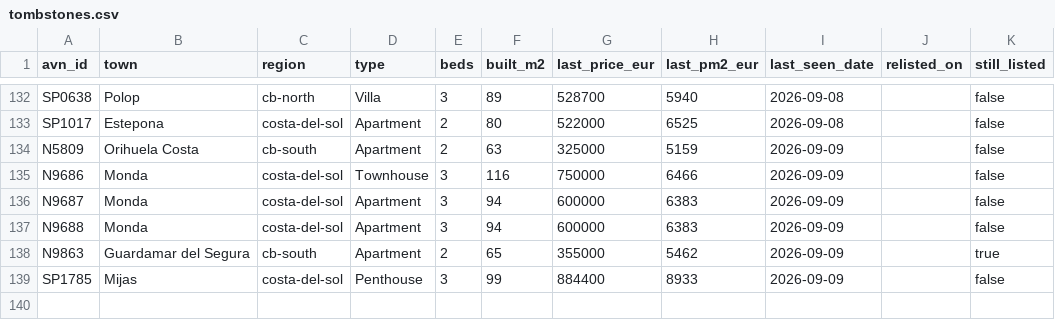
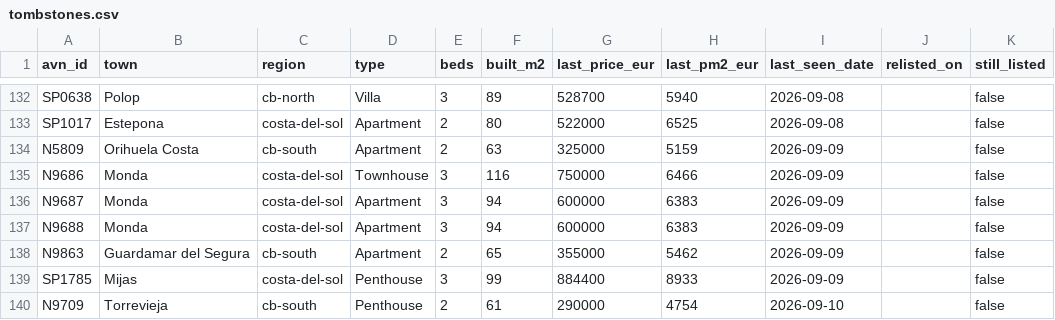
Before and after one commit to HenrikKolstad/avena-terminal, a CSV file: public/open-data/tombstones.csv, drawn as a sheet; only a part is shown, gaps mark what is left out.

```diff
--- a/public/open-data/tombstones.csv
+++ b/public/open-data/tombstones.csv
@@ -137,3 +137,4 @@ N9687,Monda,costa-del-sol,Apartment,3,94,600000,6383,2026-09-09,,false
 N9688,Monda,costa-del-sol,Apartment,3,94,600000,6383,2026-09-09,,false
-N9863,Guardamar del Segura,cb-south,Apartment,2,65,355000,5462,2026-09-09,,true
+N9863,Guardamar del Segura,cb-south,Apartment,2,65,355000,5462,2026-09-09,,false
 SP1785,Mijas,costa-del-sol,Penthouse,3,99,884400,8933,2026-09-09,,false
+N9709,Torrevieja,cb-south,Penthouse,2,61,290000,4754,2026-09-10,,false
```
Also changed, not shown: public/open-data/movement-ledger.csv, public/open-data/moves.csv, 6 other files.
